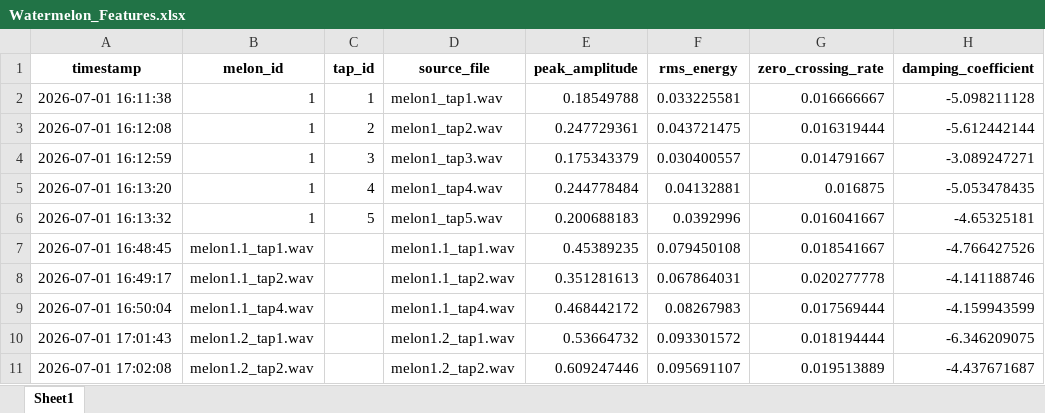
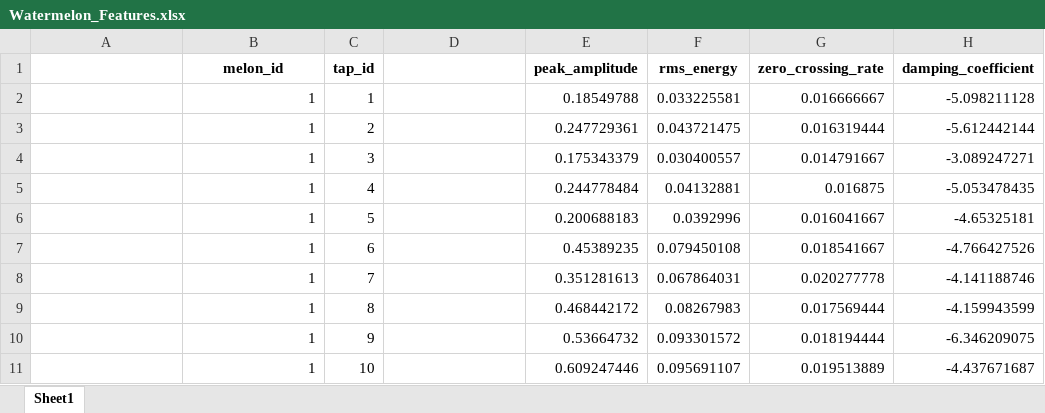
Before and after one commit to gh-brijesmandal/Watermelon-Ripeness-Classifier, an Excel workbook: Watermelon_Features.xlsx, sheet Sheet1, drawn as a sheet; only a part is shown; values as stored, in another font and other column widths than the file's, no borders; the diff covers the shown part only; the diff names each change by its address in the sheet, - before the commit and + after, or states it on an @@ line.

```diff
--- a/Watermelon_Features.xlsx (sheet Sheet1)
+++ b/Watermelon_Features.xlsx (sheet Sheet1)
-A1: timestamp
+A1: (empty)
-D1: source_file
+D1: (empty)
-A2: 2026-07-01 16:11:38
+A2: (empty)
-D2: melon1_tap1.wav
+D2: (empty)
-A3: 2026-07-01 16:12:08
+A3: (empty)
-D3: melon1_tap2.wav
+D3: (empty)
-A4: 2026-07-01 16:12:59
+A4: (empty)
-D4: melon1_tap3.wav
+D4: (empty)
-A5: 2026-07-01 16:13:20
+A5: (empty)
-D5: melon1_tap4.wav
+D5: (empty)
-A6: 2026-07-01 16:13:32
+A6: (empty)
-D6: melon1_tap5.wav
+D6: (empty)
-A7: 2026-07-01 16:48:45
+A7: (empty)
-B7 (melon_id): melon1.1_tap1.wav
+B7 (melon_id): 1
-C7 (tap_id): (empty)
+C7 (tap_id): 6
-D7: melon1.1_tap1.wav
+D7: (empty)
-A8: 2026-07-01 16:49:17
+A8: (empty)
-B8 (melon_id): melon1.1_tap2.wav
+B8 (melon_id): 1
-C8 (tap_id): (empty)
+C8 (tap_id): 7
-D8: melon1.1_tap2.wav
+D8: (empty)
-A9: 2026-07-01 16:50:04
+A9: (empty)
-B9 (melon_id): melon1.1_tap4.wav
+B9 (melon_id): 1
-C9 (tap_id): (empty)
+C9 (tap_id): 8
-D9: melon1.1_tap4.wav
+D9: (empty)
-A10: 2026-07-01 17:01:43
+A10: (empty)
-B10 (melon_id): melon1.2_tap1.wav
+B10 (melon_id): 1
-C10 (tap_id): (empty)
+C10 (tap_id): 9
-D10: melon1.2_tap1.wav
+D10: (empty)
-A11: 2026-07-01 17:02:08
+A11: (empty)
-B11 (melon_id): melon1.2_tap2.wav
+B11 (melon_id): 1
-C11 (tap_id): (empty)
+C11 (tap_id): 10
-D11: melon1.2_tap2.wav
+D11: (empty)
```
Also changed, not shown: 234 edited cells elsewhere in this sheet, 4 other files.
